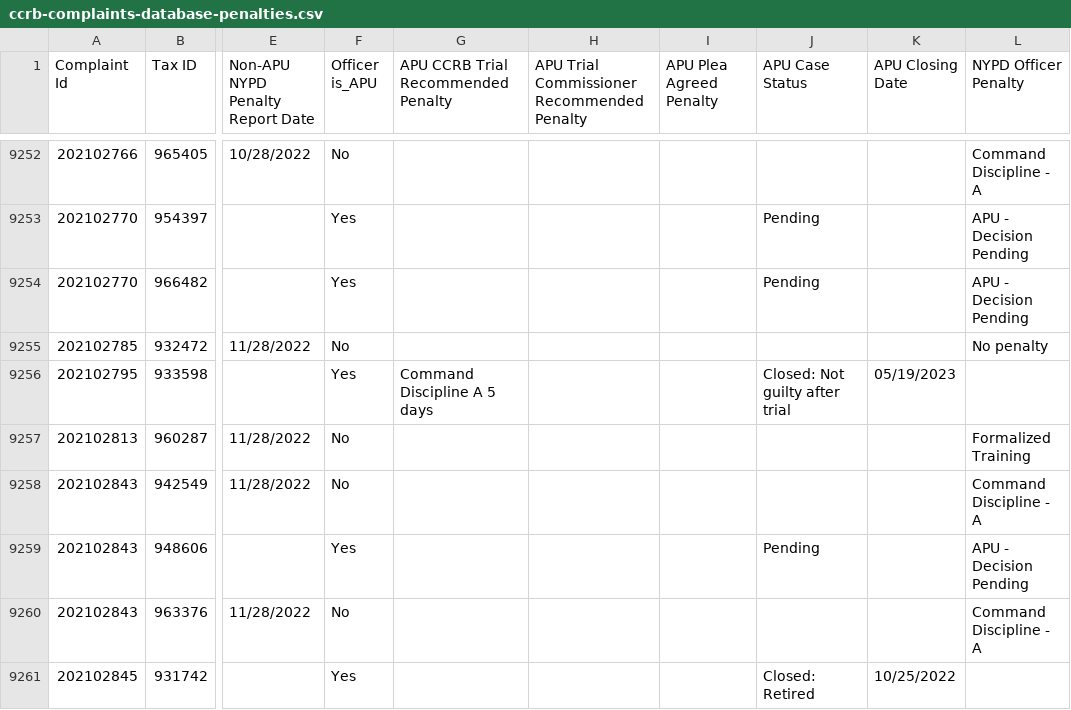
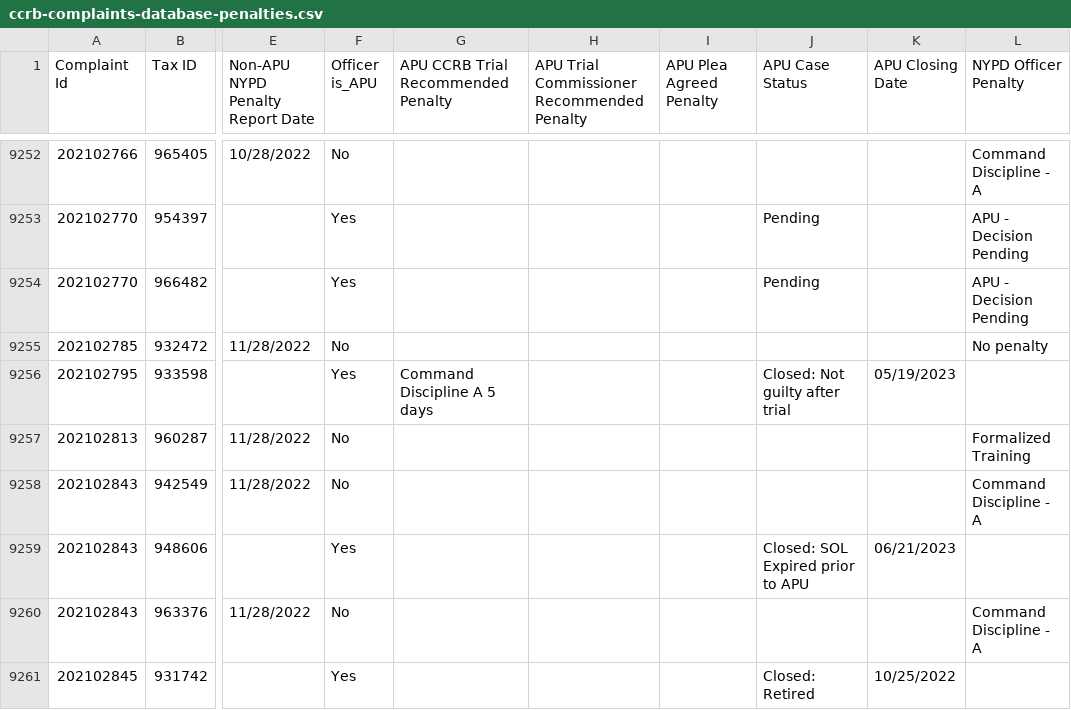
Before and after one commit to ryanwatkins/ccrb-complaints-database, a CSV file: ccrb-complaints-database-penalties.csv, drawn as a sheet; only a part is shown, gaps mark what is left out; the diff names each change by its address in the sheet, - before the commit and + after, or states it on an @@ line.

```diff
--- a/ccrb-complaints-database-penalties.csv
+++ b/ccrb-complaints-database-penalties.csv
-J9259 (APU Case Status): Pending
+J9259 (APU Case Status): Closed: SOL Expired prior to APU
-K9259 (APU Closing Date): (empty)
+K9259 (APU Closing Date): 06/21/2023
-L9259 (NYPD Officer Penalty): APU - Decision Pending
+L9259 (NYPD Officer Penalty): (empty)
```
